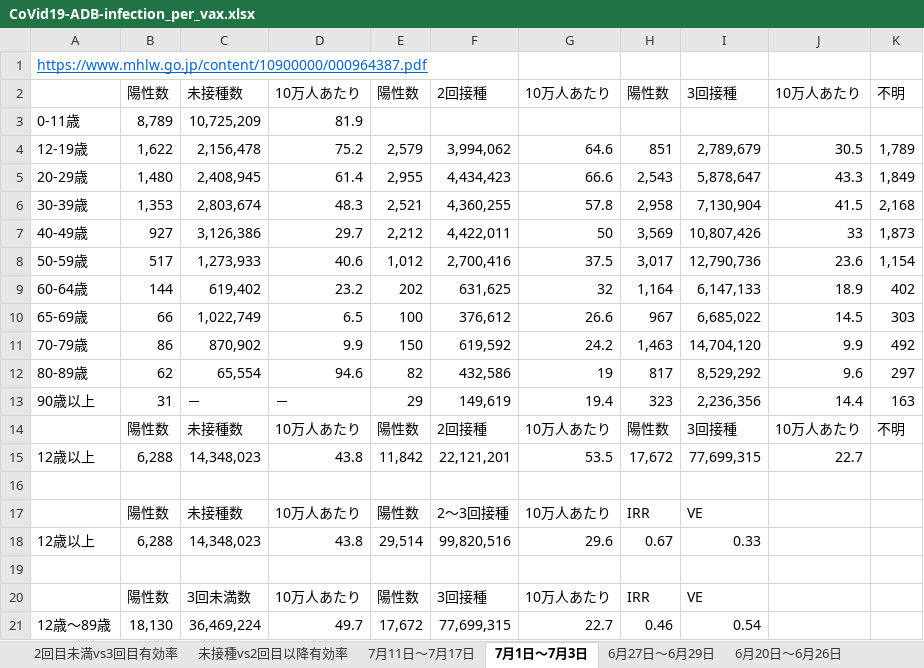
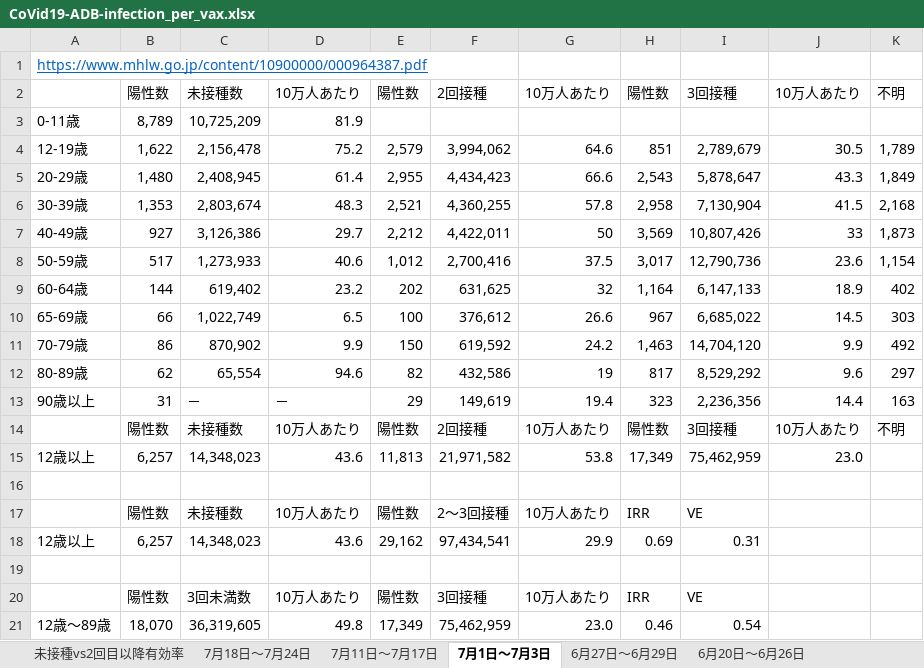
Before and after one commit to nagae/CoVid-19, an Excel workbook: data/CoVid19-ADB-infection_per_vax.xlsx, sheet 7月1日〜7月3日, drawn as a sheet; values as stored, in another font and other column widths than the file's, no borders; removed rows and columns are numbered as before the commit, all else as after; the diff names each change by its address in the sheet, - before the commit and + after, or states it on an @@ line.

```diff
--- a/data/CoVid19-ADB-infection_per_vax.xlsx (sheet 7月1日〜7月3日)
+++ b/data/CoVid19-ADB-infection_per_vax.xlsx (sheet 7月1日〜7月3日)
-sheet tab: 2回目未満vs3回目有効率
+sheet tab: 7月18日〜7月24日
-row 15: 12歳以上 | 6,288 | 14,348,023 | 43.8 | 11,842 | 22,121,201 | 53.5 | 17,672 | 77,699,315 | 22.7
+row 15: 12歳以上 | 6,257 | 14,348,023 | 43.6 | 11,813 | 21,971,582 | 53.8 | 17,349 | 75,462,959 | 23.0
-row 18: 12歳以上 | 6,288 | 14,348,023 | 43.8 | 29,514 | 99,820,516 | 29.6 | 0.67 | 0.33
+row 18: 12歳以上 | 6,257 | 14,348,023 | 43.6 | 29,162 | 97,434,541 | 29.9 | 0.69 | 0.31
-B21: 18,130
+B21: 18,070
-C21: 36,469,224
+C21: 36,319,605
-D21: 49.7
+D21: 49.8
-E21: 17,672
+E21: 17,349
-F21: 77,699,315
+F21: 75,462,959
-G21: 22.7
+G21: 23.0
```
Also changed, not shown: sheet 未接種vs2回目以降有効率, sheet 7月11日〜7月17日, sheet 5月30日〜6月5日, sheet 6月13日〜6月19日, sheet 6月6日〜6月12日, sheet 6月27日〜6月29日, 1 more sheet.
